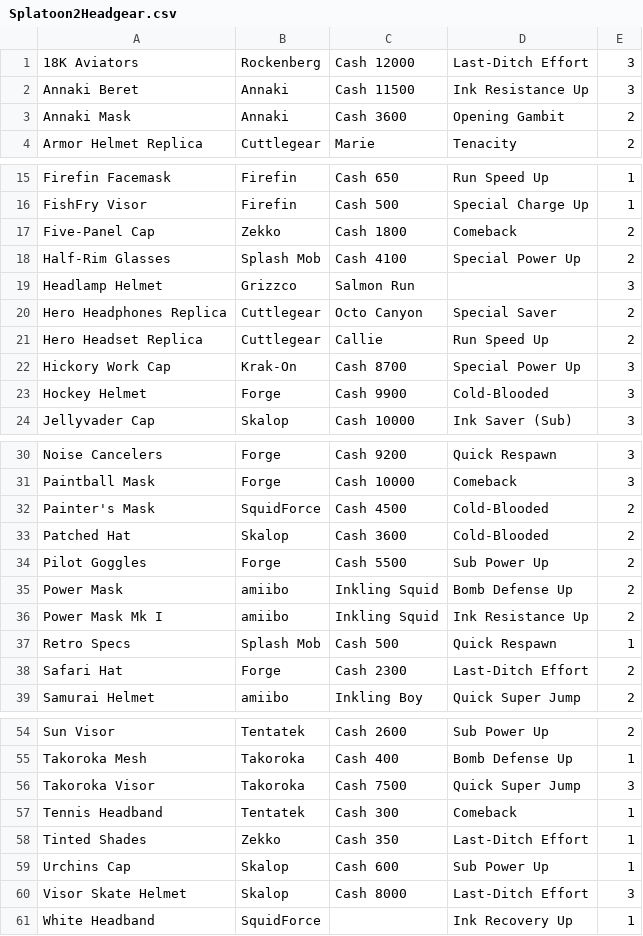
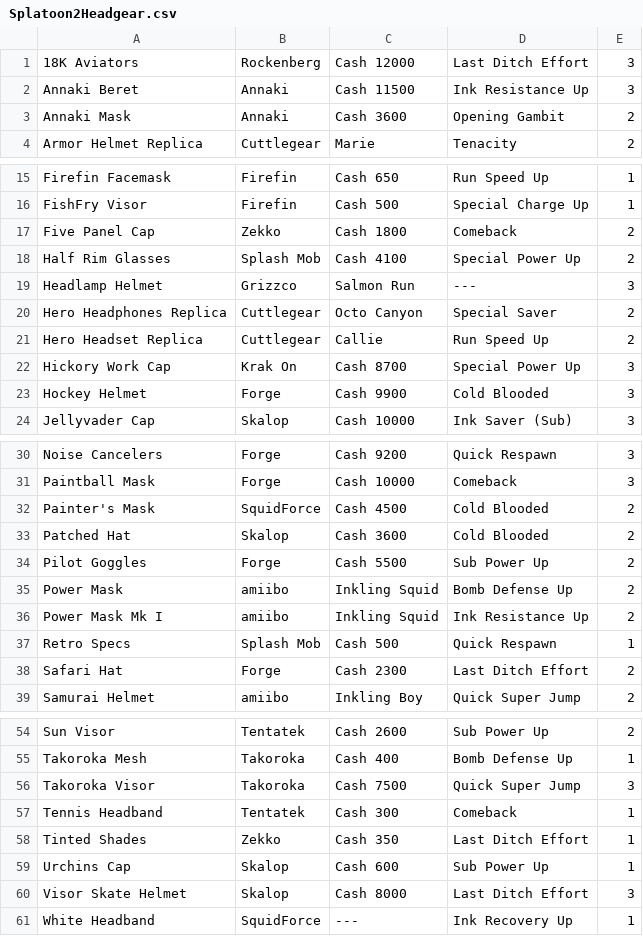
Before and after one commit to Rimaslxbya/Splatoon2Companion, a CSV file: app/src/main/assets/Splatoon2Headgear.csv, drawn as a sheet; only a part is shown, gaps mark what is left out; the diff covers the shown part only.

```diff
--- a/app/src/main/assets/Splatoon2Headgear.csv
+++ b/app/src/main/assets/Splatoon2Headgear.csv
@@ -1,2 +1,2 @@
-18K Aviators,Rockenberg,Cash 12000,Last-Ditch Effort,3
+18K Aviators,Rockenberg,Cash 12000,Last Ditch Effort,3
 Annaki Beret,Annaki,Cash 11500,Ink Resistance Up,3
@@ -16,9 +16,9 @@ Firefin Facemask,Firefin,Cash 650,Run Speed Up,1
 FishFry Visor,Firefin,Cash 500,Special Charge Up,1
-Five-Panel Cap,Zekko,Cash 1800,Comeback,2
-Half-Rim Glasses,Splash Mob,Cash 4100,Special Power Up,2
-Headlamp Helmet,Grizzco,Salmon Run,,3
+Five Panel Cap,Zekko,Cash 1800,Comeback,2
+Half Rim Glasses,Splash Mob,Cash 4100,Special Power Up,2
+Headlamp Helmet,Grizzco,Salmon Run,---,3
 Hero Headphones Replica,Cuttlegear,Octo Canyon,Special Saver,2
 Hero Headset Replica,Cuttlegear,Callie,Run Speed Up,2
-Hickory Work Cap,Krak-On,Cash 8700,Special Power Up,3
-Hockey Helmet,Forge,Cash 9900,Cold-Blooded,3
+Hickory Work Cap,Krak On,Cash 8700,Special Power Up,3
+Hockey Helmet,Forge,Cash 9900,Cold Blooded,3
 Jellyvader Cap,Skalop,Cash 10000,Ink Saver (Sub),3
@@ -31,4 +31,4 @@ Noise Cancelers,Forge,Cash 9200,Quick Respawn,3
 Paintball Mask,Forge,Cash 10000,Comeback,3
-Painter's Mask,SquidForce,Cash 4500,Cold-Blooded,2
-Patched Hat,Skalop,Cash 3600,Cold-Blooded,2
+Painter's Mask,SquidForce,Cash 4500,Cold Blooded,2
+Patched Hat,Skalop,Cash 3600,Cold Blooded,2
 Pilot Goggles,Forge,Cash 5500,Sub Power Up,2
@@ -37,3 +37,3 @@ Power Mask Mk I,amiibo,Inkling Squid,Ink Resistance Up,2
 Retro Specs,Splash Mob,Cash 500,Quick Respawn,1
-Safari Hat,Forge,Cash 2300,Last-Ditch Effort,2
+Safari Hat,Forge,Cash 2300,Last Ditch Effort,2
 Samurai Helmet,amiibo,Inkling Boy,Quick Super Jump,2
@@ -57,5 +57,5 @@ Takoroka Visor,Takoroka,Cash 7500,Quick Super Jump,3
 Tennis Headband,Tentatek,Cash 300,Comeback,1
-Tinted Shades,Zekko,Cash 350,Last-Ditch Effort,1
+Tinted Shades,Zekko,Cash 350,Last Ditch Effort,1
 Urchins Cap,Skalop,Cash 600,Sub Power Up,1
-Visor Skate Helmet,Skalop,Cash 8000,Last-Ditch Effort,3
-White Headband,SquidForce,,Ink Recovery Up,1
+Visor Skate Helmet,Skalop,Cash 8000,Last Ditch Effort,3
+White Headband,SquidForce,---,Ink Recovery Up,1
```
Also changed, not shown: 1 edited cell elsewhere in this file, app/src/main/assets/Splatoon2Clothing.csv, app/src/main/assets/Splatoon2Shoes.csv.
